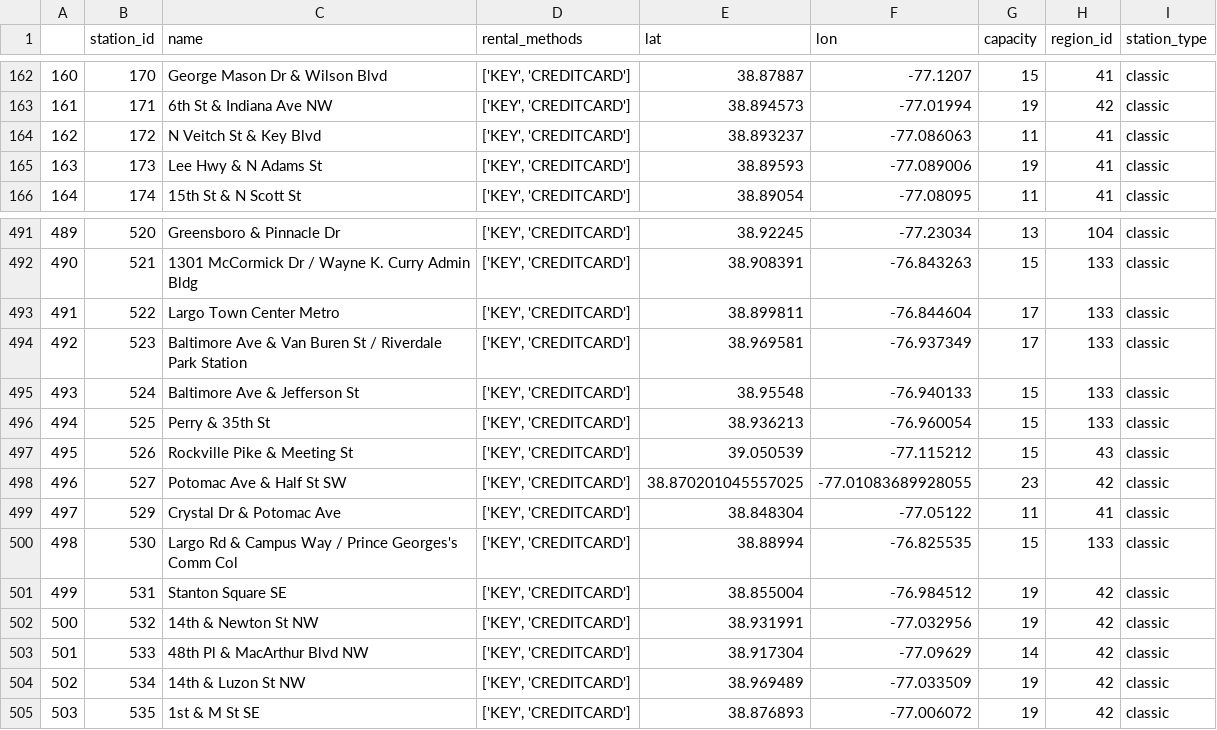
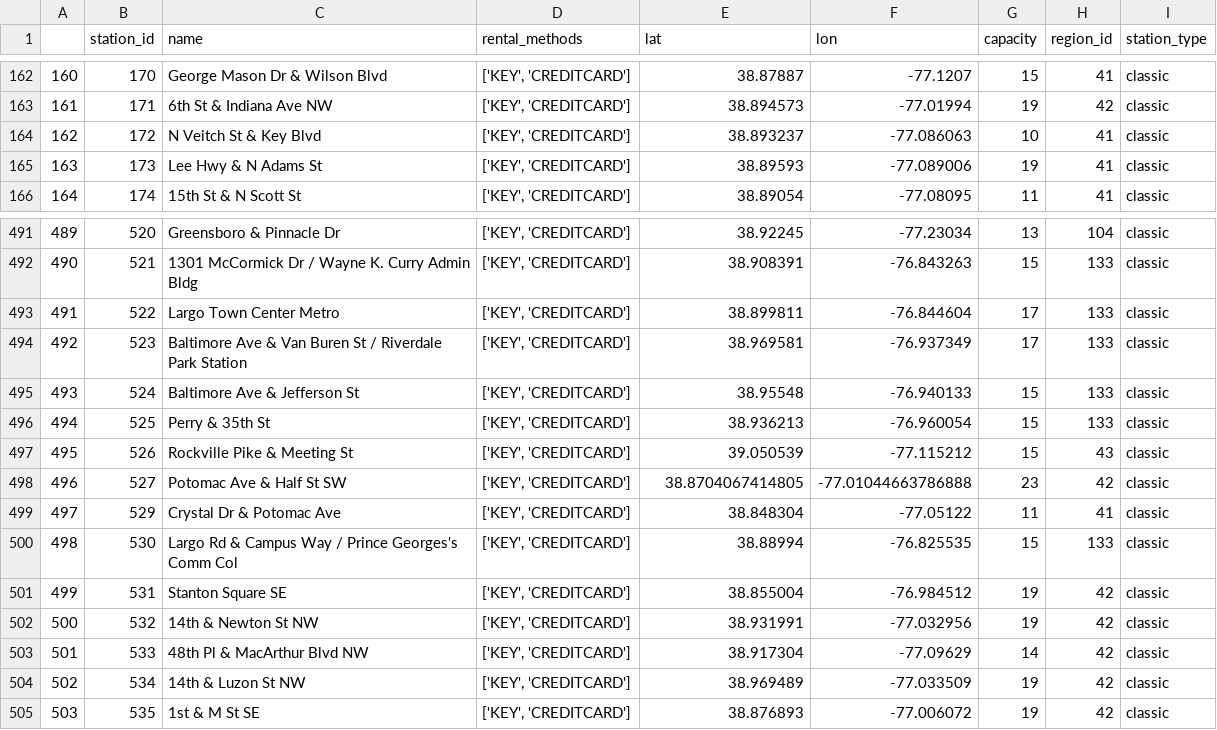
Before and after one commit to BeatriceMarsili/BigDataProject, a CSV file: station_information.csv (was Station_information.csv), drawn as a sheet; only a part is shown, gaps mark what is left out.

```diff
--- a/Station_information.csv
+++ b/station_information.csv
@@ -163,3 +163,3 @@
 161,171,6th St & Indiana Ave NW,"['KEY', 'CREDITCARD']",38.894573,-77.01994,19,42,classic
-162,172,N Veitch St & Key Blvd,"['KEY', 'CREDITCARD']",38.893237,-77.086063,11,41,classic
+162,172,N Veitch St & Key Blvd,"['KEY', 'CREDITCARD']",38.893237,-77.086063,10,41,classic
 163,173,Lee Hwy & N Adams St,"['KEY', 'CREDITCARD']",38.89593,-77.089006,19,41,classic
@@ -497,3 +497,3 @@
 495,526,Rockville Pike & Meeting St,"['KEY', 'CREDITCARD']",39.050539,-77.115212,15,43,classic
-496,527,Potomac Ave & Half St SW,"['KEY', 'CREDITCARD']",38.870201045557025,-77.01083689928055,23,42,classic
+496,527,Potomac Ave & Half St SW,"['KEY', 'CREDITCARD']",38.8704067414805,-77.01044663786888,23,42,classic
 497,529,Crystal Dr & Potomac Ave,"['KEY', 'CREDITCARD']",38.848304,-77.05122,11,41,classic
```
Also changed, not shown: 15 other files.
